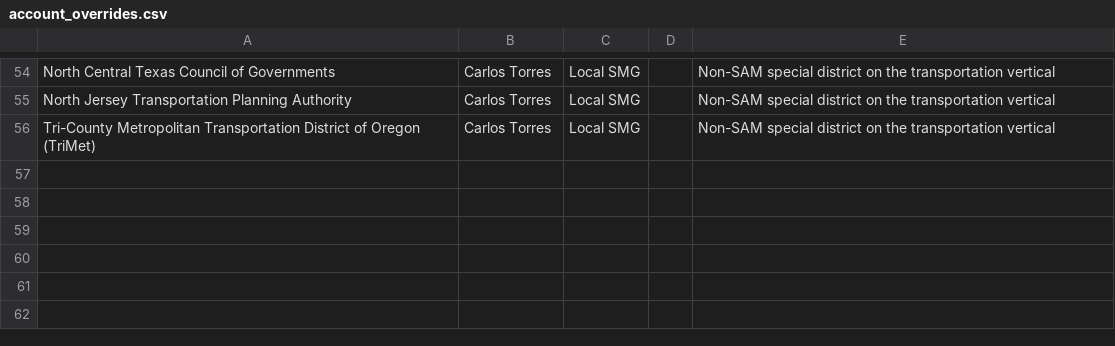
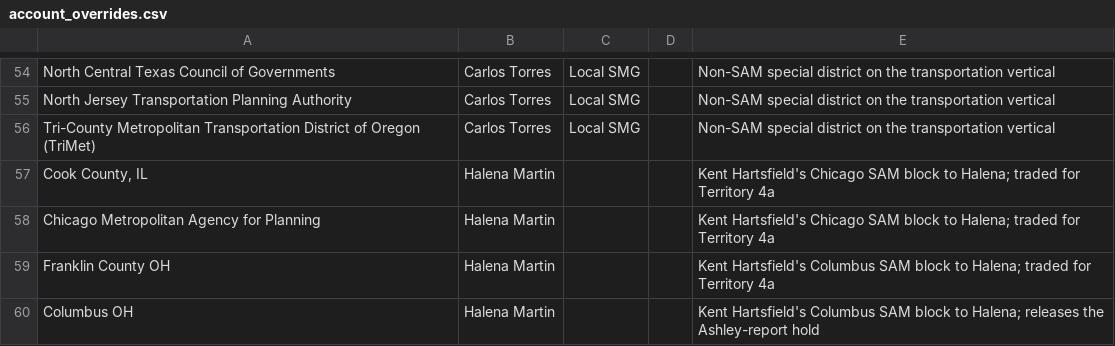
Before and after one commit to savannahlane/xp-planning, a CSV file: tiering/account_overrides.csv, drawn as a sheet; only a part is shown, gaps mark what is left out; the diff names each change by its address in the sheet, - before the commit and + after, or states it on an @@ line.

```diff
--- a/tiering/account_overrides.csv
+++ b/tiering/account_overrides.csv
+row 57: Cook County, IL | Halena Martin |  |  | Kent Hartsfield's Chicago SAM block to Halena; traded for Territory 4a
+row 58: Chicago Metropolitan Agency for Planning | Halena Martin |  |  | Kent Hartsfield's Chicago SAM block to Halena; traded for Territory 4a
+row 59: Franklin County OH | Halena Martin |  |  | Kent Hartsfield's Columbus SAM block to Halena; traded for Territory 4a
+row 60: Columbus OH | Halena Martin |  |  | Kent Hartsfield's Columbus SAM block to Halena; releases the Ashley-report hold
```
Also changed, not shown: 3 other files.
